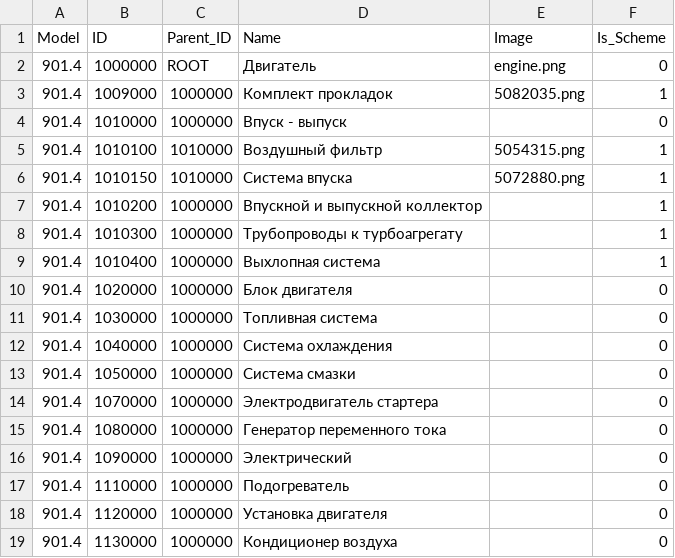
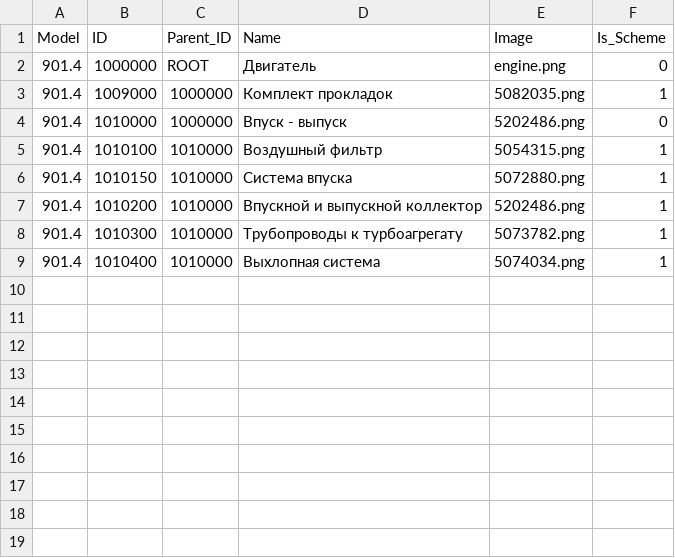
Before and after one commit to Ravegy/rassvet-ss, a CSV file: structure.csv, drawn as a sheet.

```diff
--- a/structure.csv
+++ b/structure.csv
@@ -3,17 +3,7 @@ Model;ID;Parent_ID;Name;Image;Is_Scheme
 901.4;1009000;1000000;Комплект прокладок;5082035.png;1
-901.4;1010000;1000000;Впуск - выпуск;;0
+901.4;1010000;1000000;Впуск - выпуск;5202486.png;0
 901.4;1010100;1010000;Воздушный фильтр;5054315.png;1
 901.4;1010150;1010000;Система впуска;5072880.png;1
-901.4;1010200;1000000;Впускной и выпускной коллектор;;1
-901.4;1010300;1000000;Трубопроводы к турбоагрегату;;1
-901.4;1010400;1000000;Выхлопная система;;1
-901.4;1020000;1000000;Блок двигателя;;0
-901.4;1030000;1000000;Топливная система;;0
-901.4;1040000;1000000;Система охлаждения;;0
-901.4;1050000;1000000;Система смазки;;0
-901.4;1070000;1000000;Электродвигатель стартера;;0
-901.4;1080000;1000000;Генератор переменного тока;;0
-901.4;1090000;1000000;Электрический;;0
-901.4;1110000;1000000;Подогреватель;;0
-901.4;1120000;1000000;Установка двигателя;;0
-901.4;1130000;1000000;Кондиционер воздуха;;0
+901.4;1010200;1010000;Впускной и выпускной коллектор;5202486.png;1
+901.4;1010300;1010000;Трубопроводы к турбоагрегату;5073782.png;1
+901.4;1010400;1010000;Выхлопная система;5074034.png;1
```
Also changed, not shown: parts.csv, 4 other files.
